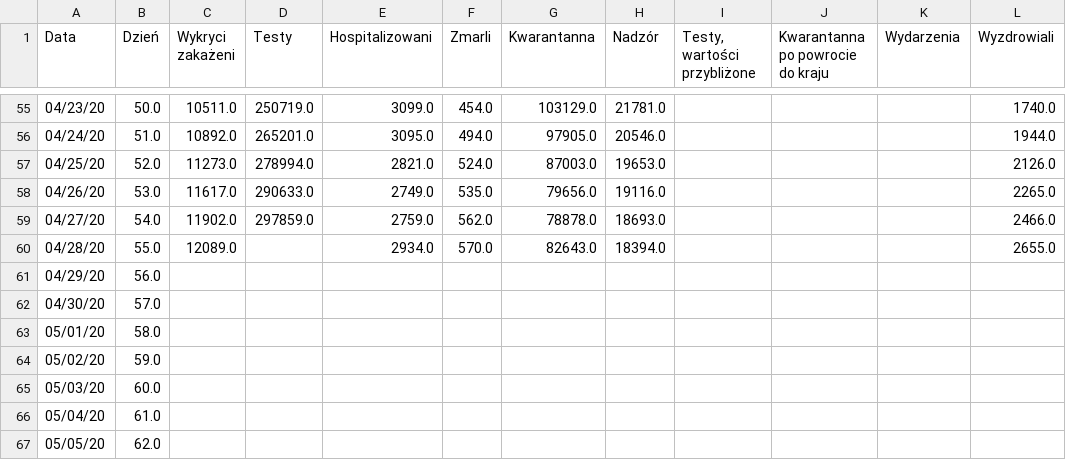
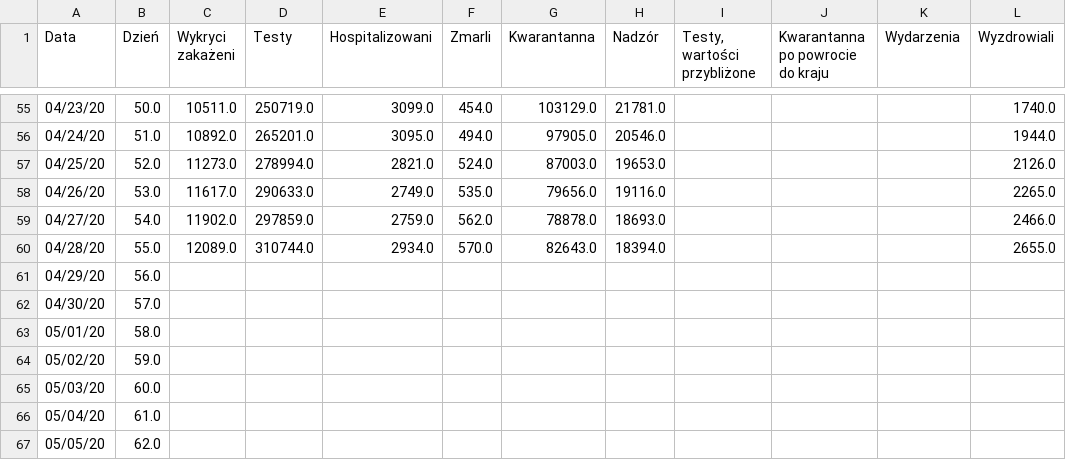
Before and after one commit to anuszka/COVID-19-MZ_GOV_PL, a CSV file: data/cor.2020.04.28.csv, drawn as a sheet; only a part is shown, gaps mark what is left out.

Commit message:
update

```diff
--- a/data/cor.2020.04.28.csv
+++ b/data/cor.2020.04.28.csv
@@ -59,3 +59,3 @@ Data,Dzień,Wykryci zakażeni,Testy,Hospitalizowani,Zmarli,Kwarantanna,Nadzór,"
 04/27/20,54.0,11902.0,297859.0,2759.0,562.0,78878.0,18693.0,,,,2466.0
-04/28/20,55.0,12089.0,,2934.0,570.0,82643.0,18394.0,,,,2655.0
+04/28/20,55.0,12089.0,310744.0,2934.0,570.0,82643.0,18394.0,,,,2655.0
 04/29/20,56.0,,,,,,,,,,
```
